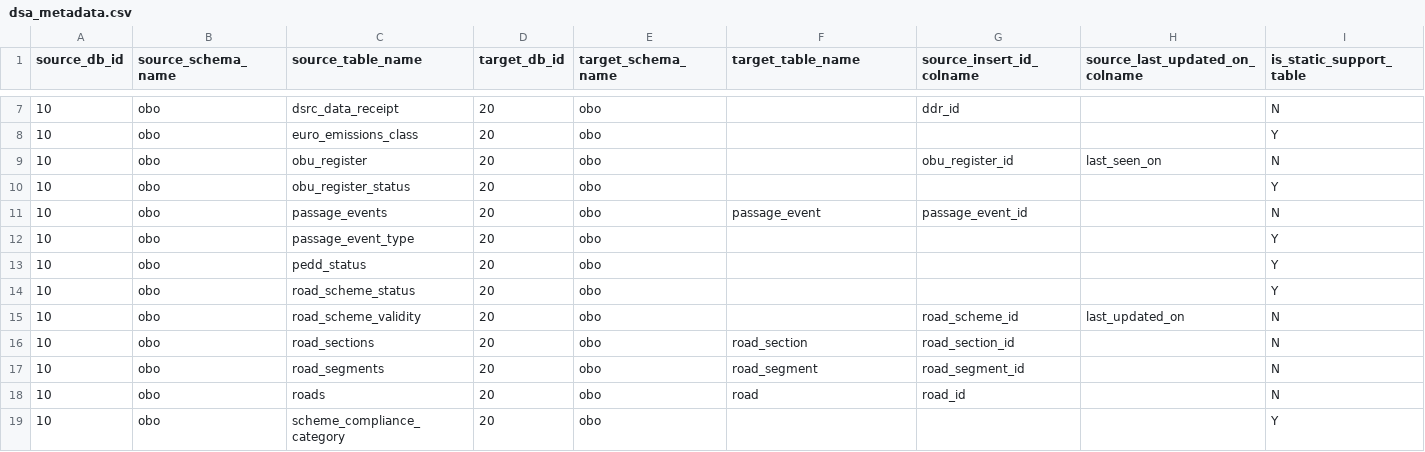
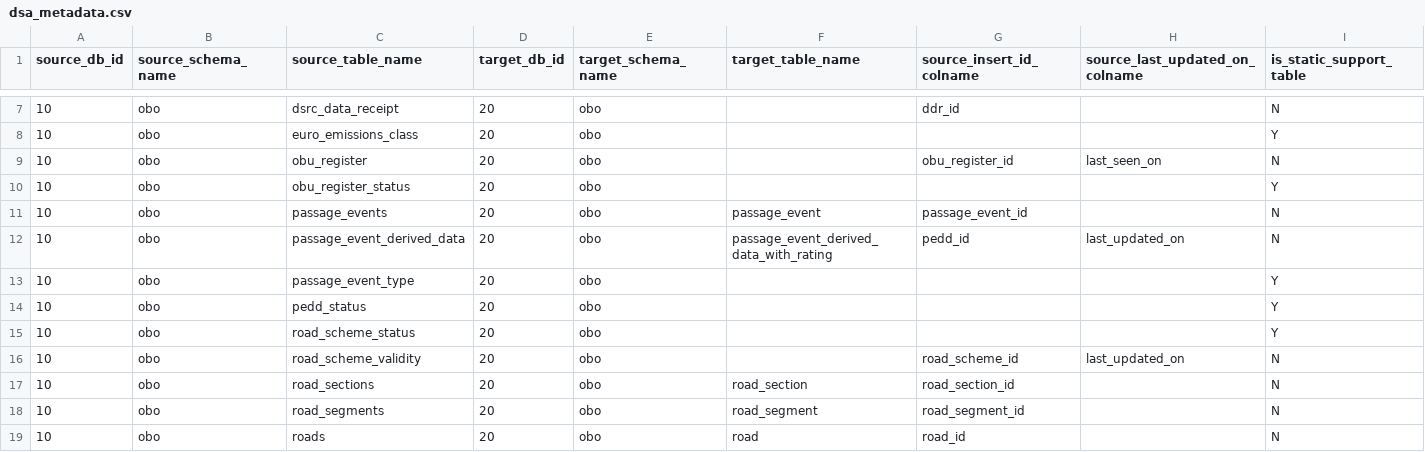
Before and after one commit to jzqf/si-dars-dwh-etl, a CSV file: dars-dwh-etl/pdi_repository/dsa/metadata/dsa_metadata.csv, drawn as a sheet; only a part is shown, gaps mark what is left out; the shorter side is filled out with more unchanged rows; rows hold the shown columns only; the diff names each change by its address in the sheet, - before the commit and + after, or states it on an @@ line.

Commit message:
Added support for DSA table obo.passage_event_derived_data_with_rating

```diff
--- a/dars-dwh-etl/pdi_repository/dsa/metadata/dsa_metadata.csv
+++ b/dars-dwh-etl/pdi_repository/dsa/metadata/dsa_metadata.csv
+row 12: 10 | obo | passage_event_derived_data | 20 | obo | passage_event_derived_data_with_rating | pedd_id | last_updated_on | N
```
Also changed, not shown: dars-dwh-etl/pdi_repository/dsa/metadata/dsa_metadata-unused_psa_tables.csv, 13 other files.
